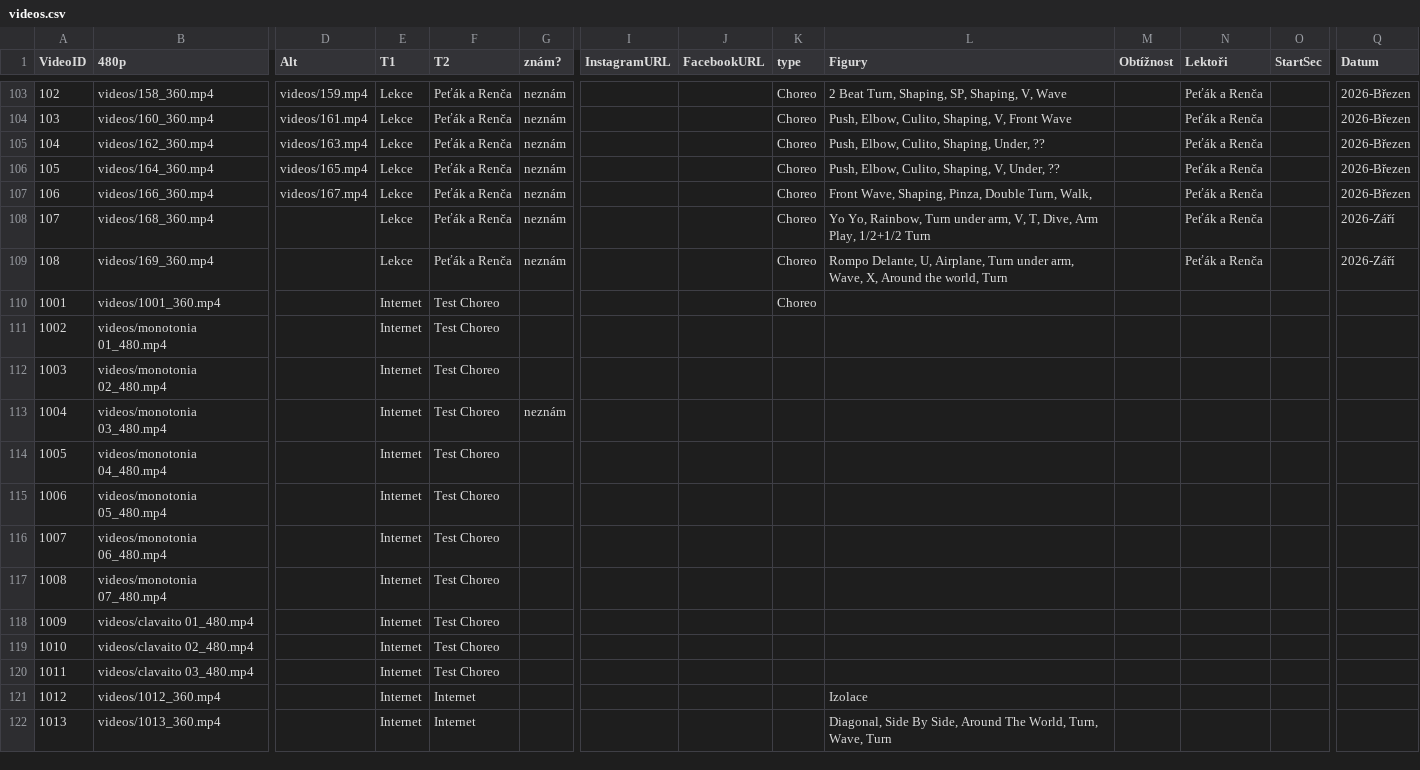
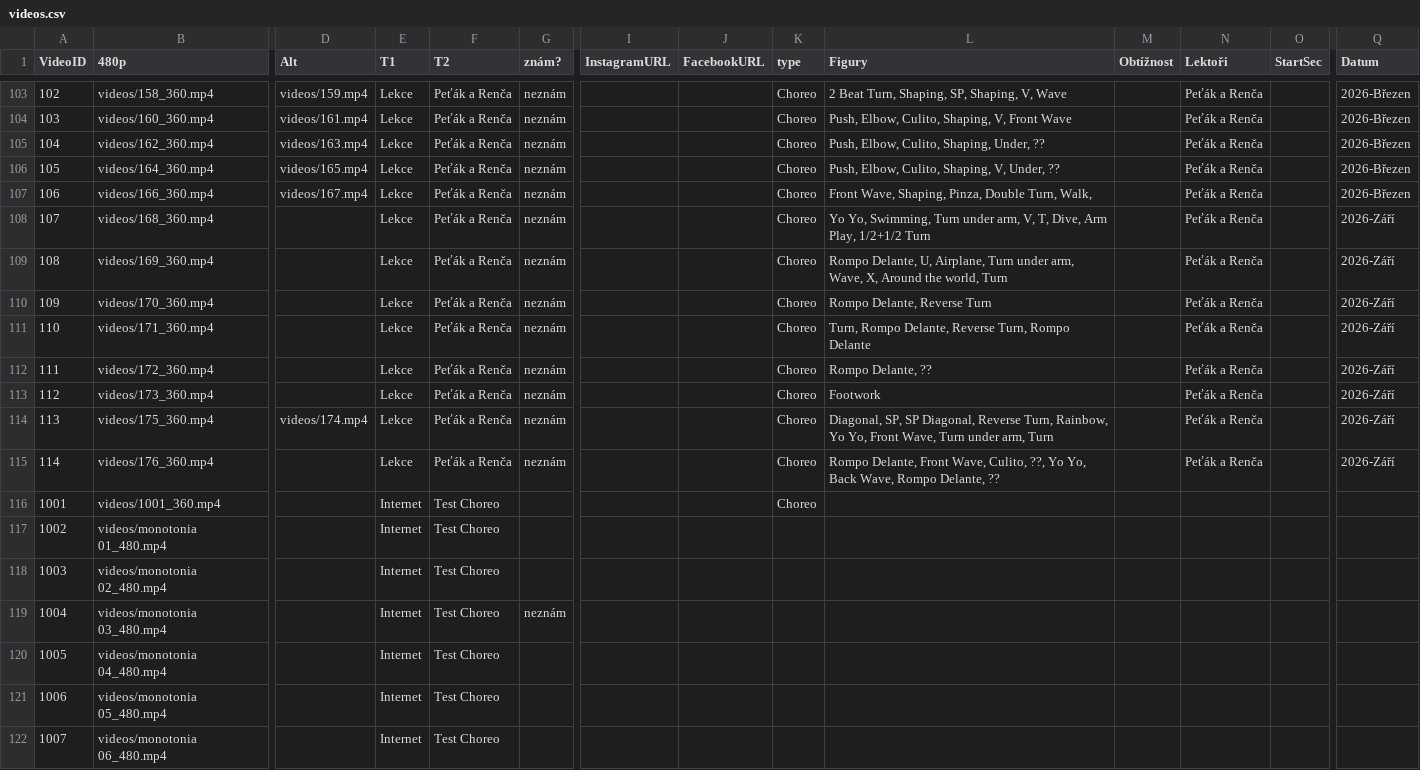
Before and after one commit to PetaJanata/Bachata, a CSV file: videos.csv, drawn as a sheet; only a part is shown, gaps mark what is left out; the shorter side is filled out with more unchanged rows; rows hold the shown columns only; the diff names each change by its address in the sheet, - before the commit and + after, or states it on an @@ line.

```diff
--- a/videos.csv
+++ b/videos.csv
-L108 (Figury): Yo Yo, Rainbow, Turn under…
+L108 (Figury): Yo Yo, Swimming, Turn under…
+row 110: 109 | videos/170_360.mp4 |  | Lekce | Peťák a Renča | neznám |  |  | Choreo | Rompo Delante, Reverse Turn |  | Peťák a Renča |  | 2026-Září
+row 111: 110 | videos/171_360.mp4 |  | Lekce | Peťák a Renča | neznám |  |  | Choreo | Turn, Rompo Delante, Reverse Turn, Rompo Delante |  | Peťák a Renča |  | 2026-Září
+row 112: 111 | videos/172_360.mp4 |  | Lekce | Peťák a Renča | neznám |  |  | Choreo | Rompo Delante, ?? |  | Peťák a Renča |  | 2026-Září
+row 113: 112 | videos/173_360.mp4 |  | Lekce | Peťák a Renča | neznám |  |  | Choreo | Footwork |  | Peťák a Renča |  | 2026-Září
+row 114: 113 | videos/175_360.mp4 | videos/174.mp4 | Lekce | Peťák a Renča | neznám |  |  | Choreo | Diagonal, SP, SP Diagonal, Reverse Turn, Rainbow, Yo Yo, Front Wave, Turn under arm, Turn |  | Peťák a Renča |  | 2026-Září
+row 115: 114 | videos/176_360.mp4 |  | Lekce | Peťák a Renča | neznám |  |  | Choreo | Rompo Delante, Front Wave, Culito, ??, Yo Yo, Back Wave, Rompo Delante, ?? |  | Peťák a Renča |  | 2026-Září
```
Also changed, not shown: 7 other files.
